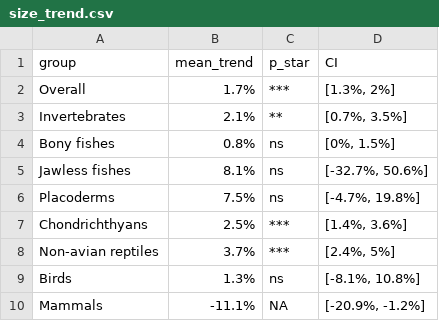
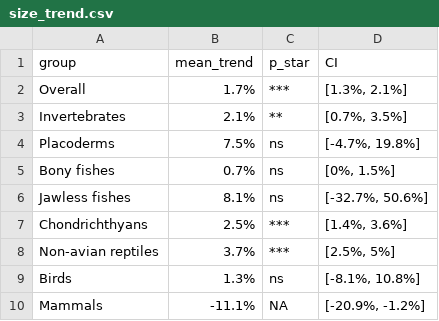
Before and after one commit to Pimiento-Research-Group/marine_megafauna_extinction, a CSV file: data/output/size_trend.csv, drawn as a sheet.

```diff
--- a/data/output/size_trend.csv
+++ b/data/output/size_trend.csv
@@ -1,9 +1,9 @@
 group,mean_trend,p_star,CI
-Overall,1.7%,***,"[1.3%, 2%]"
+Overall,1.7%,***,"[1.3%, 2.1%]"
 Invertebrates,2.1%,**,"[0.7%, 3.5%]"
-Bony fishes,0.8%,ns,"[0%, 1.5%]"
+Placoderms,7.5%,ns,"[-4.7%, 19.8%]"
+Bony fishes,0.7%,ns,"[0%, 1.5%]"
 Jawless fishes,8.1%,ns,"[-32.7%, 50.6%]"
-Placoderms,7.5%,ns,"[-4.7%, 19.8%]"
 Chondrichthyans,2.5%,***,"[1.4%, 3.6%]"
-Non-avian reptiles,3.7%,***,"[2.4%, 5%]"
+Non-avian reptiles,3.7%,***,"[2.5%, 5%]"
 Birds,1.3%,ns,"[-8.1%, 10.8%]"
```
Also changed, not shown: 12 other files.
